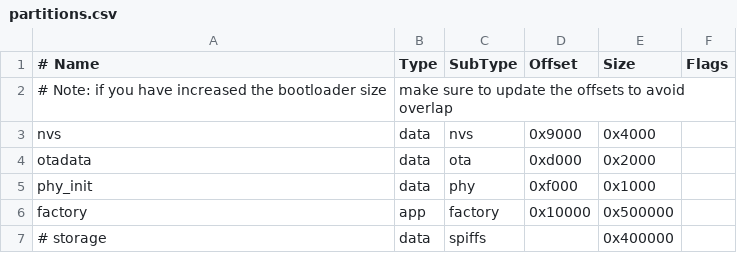
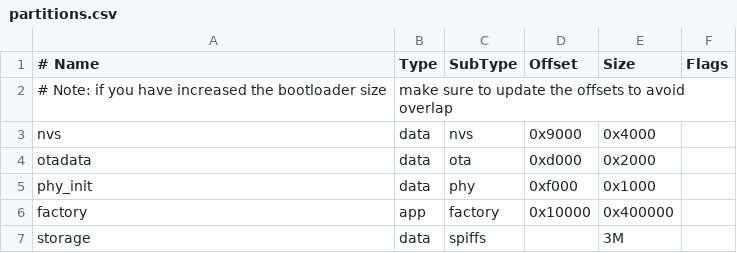
Before and after one commit to ducanhkhuong/esp32-lvgl-espidf, a CSV file: partitions.csv, drawn as a sheet.

```diff
--- a/partitions.csv
+++ b/partitions.csv
@@ -5,3 +5,3 @@ otadata,data,ota,0xd000,0x2000,
 phy_init, data, phy,0xf000, 0x1000,
-factory, app, factory,0x10000,0x500000,
-# storage,data, spiffs,  ,0x400000,
+factory, app, factory,0x10000,0x400000,
+storage,data, spiffs, , 3M,
```
Also changed, not shown: 24 other files.
